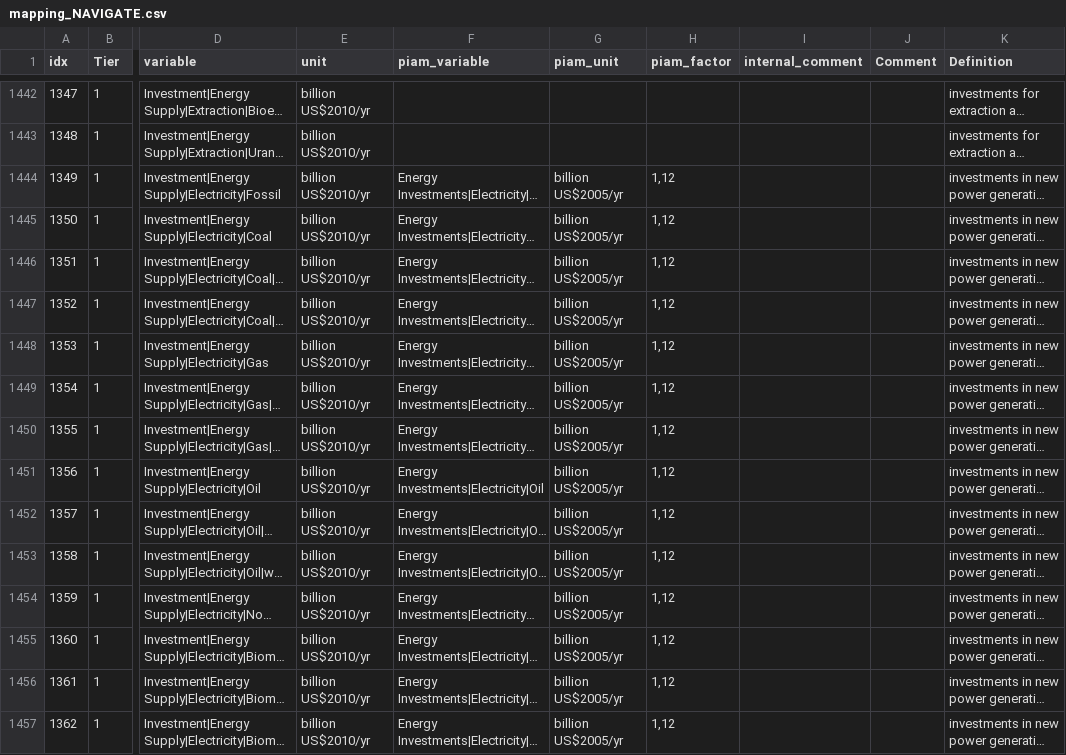
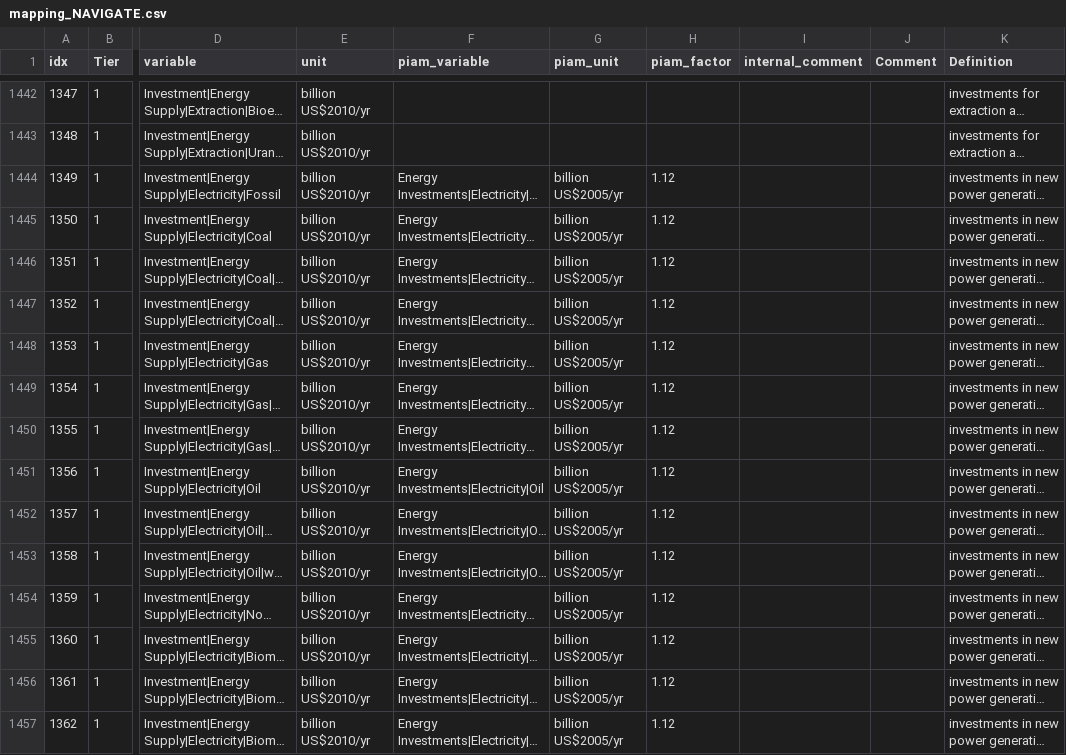
Before and after one commit to tonnrueter/piamInterfaces, a CSV file: inst/mappings/mapping_NAVIGATE.csv, drawn as a sheet; only a part is shown, gaps mark what is left out; long unchanged cells end in …; the diff covers the shown part only; the diff names each change by its address in the sheet, - before the commit and + after, or states it on an @@ line.

Commit message:
Update mapping_NAVIGATE.csv

```diff
--- a/inst/mappings/mapping_NAVIGATE.csv
+++ b/inst/mappings/mapping_NAVIGATE.csv
-H1444:H1457 (piam_factor): 1,12
+H1444:H1457 (piam_factor): 1.12
```
Also changed, not shown: 143 edited cells elsewhere in this file.
